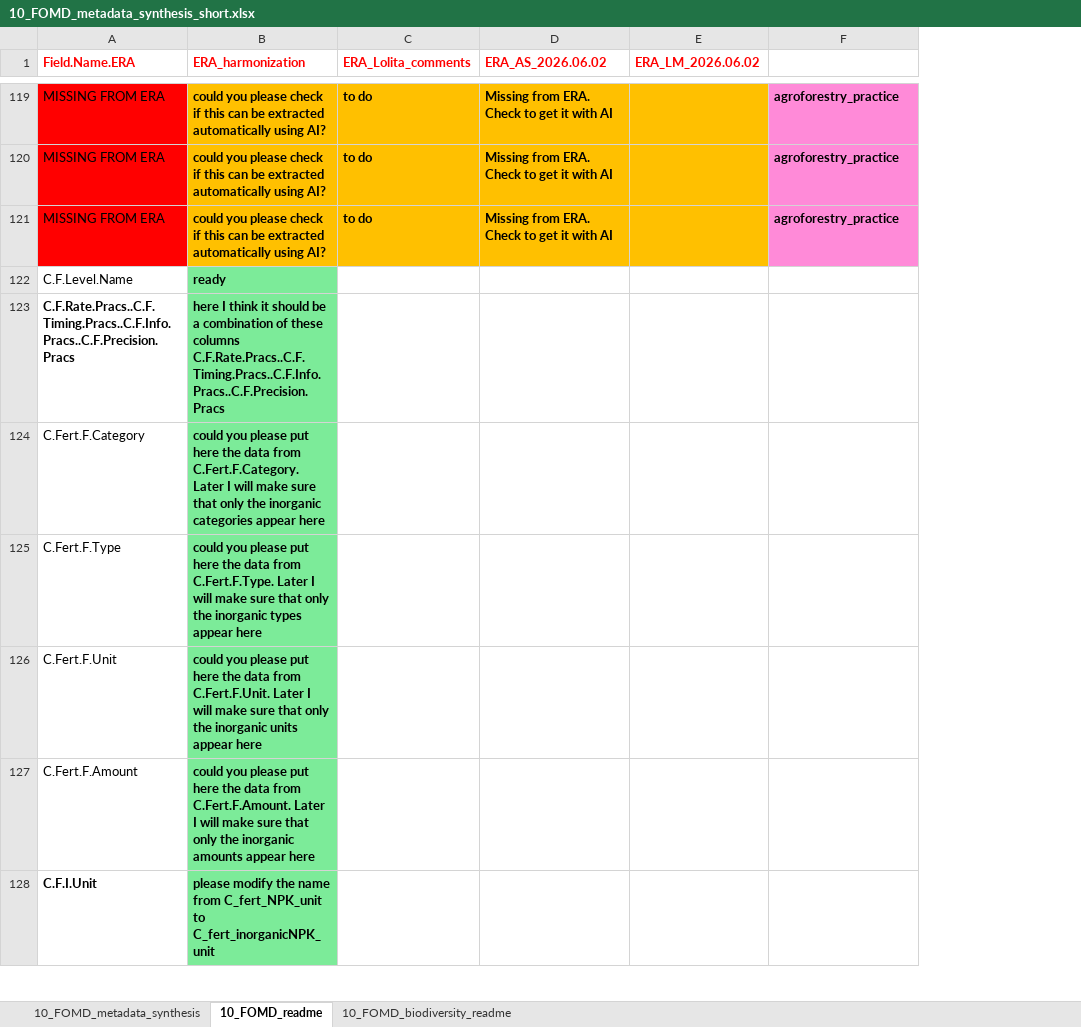
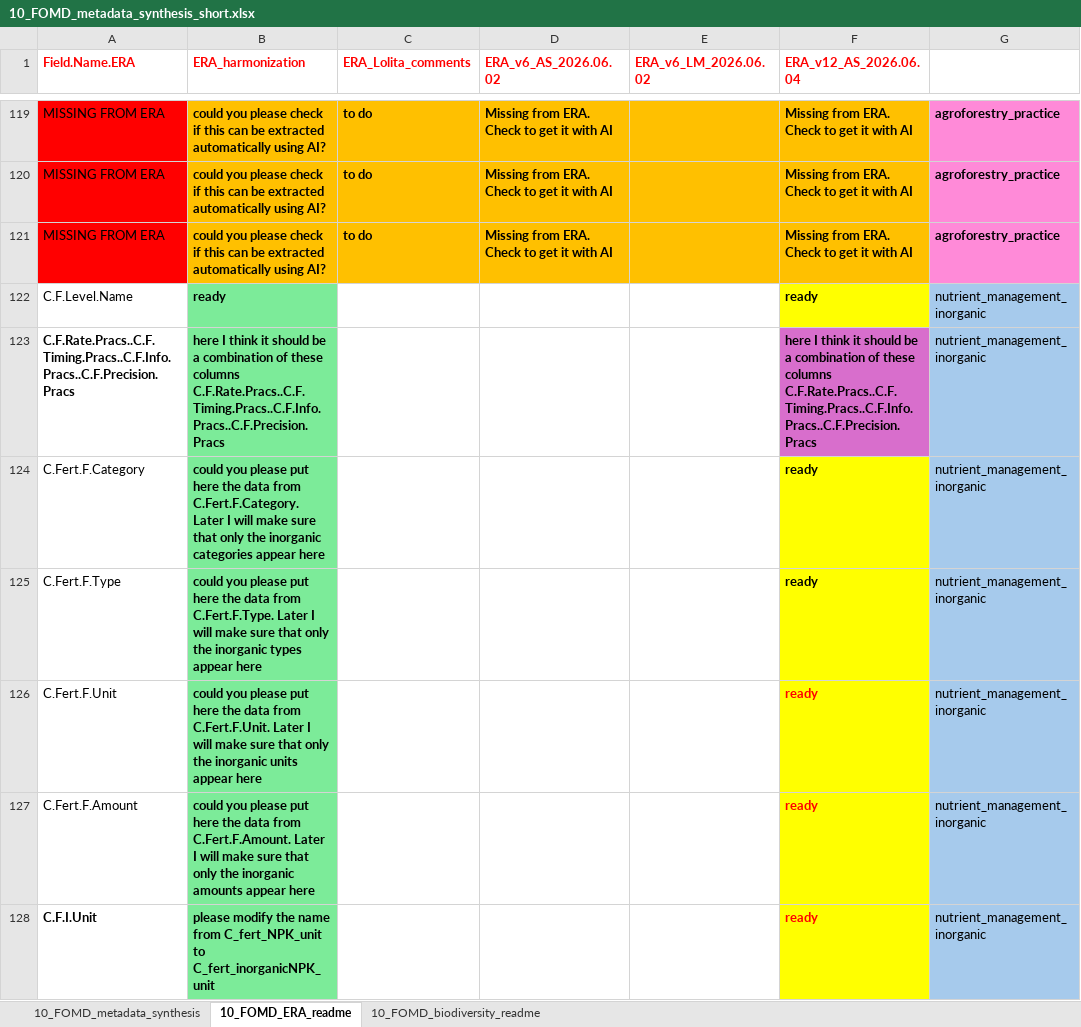
Before and after one commit to andreacsanchezb10/Agroecology_Evidence_Hub, an Excel workbook: 02.FOMD/02.metadata_structure/10_FOMD_metadata_synthesis_short.xlsx, sheet 10_FOMD_ERA_readme, drawn as a sheet; only a part is shown, gaps mark what is left out; values as stored, in another font and other column widths than the file's, no borders; removed rows and columns are numbered as before the commit, all else as after; the diff covers the shown part only; the diff names each change by its address in the sheet, - before the commit and + after, or states it on an @@ line.

Commit message:
V12 era checking

```diff
--- a/02.FOMD/02.metadata_structure/10_FOMD_metadata_synthesis_short.xlsx (sheet 10_FOMD_ERA_readme)
+++ b/02.FOMD/02.metadata_structure/10_FOMD_metadata_synthesis_short.xlsx (sheet 10_FOMD_ERA_readme)
-sheet tab: 10_FOMD_readme
+sheet tab: 10_FOMD_ERA_readme
-column E (ERA_LM_2026.06.02), empty
+column E (ERA_v6_LM_2026.06.02), empty
+column F (ERA_v12_AS_2026.06.04), rows 119-128: Missing from ERA. Check to get it with AI | Missing from ERA. Check to get it with AI | Missing from ERA. Check to get it with AI | ready | here I think it should be a combination of these columns C.F.Rate.Pracs..C.F.Timing.Pracs..C.F.Info.Pracs..C.F.Precision.Pracs | ready | ready | ready | ready | ready
-D1: ERA_AS_2026.06.02
+D1: ERA_v6_AS_2026.06.02
-G122:G128: (empty)
+G122:G128: nutrient_management_inorganic
-G122:G128 fill: none
+G122:G128 fill: #A6CAEC
```
Also changed, not shown: 51 edited cells and cell formats elsewhere in this sheet, sheet 10_FOMD_biodiversity_readme, 02.FOMD/02.metadata_structure/09_FOMD_metadata_extraction_long.xlsx, 02.FOMD/02.metadata_structure/New term request .xlsx, 19 other files.
